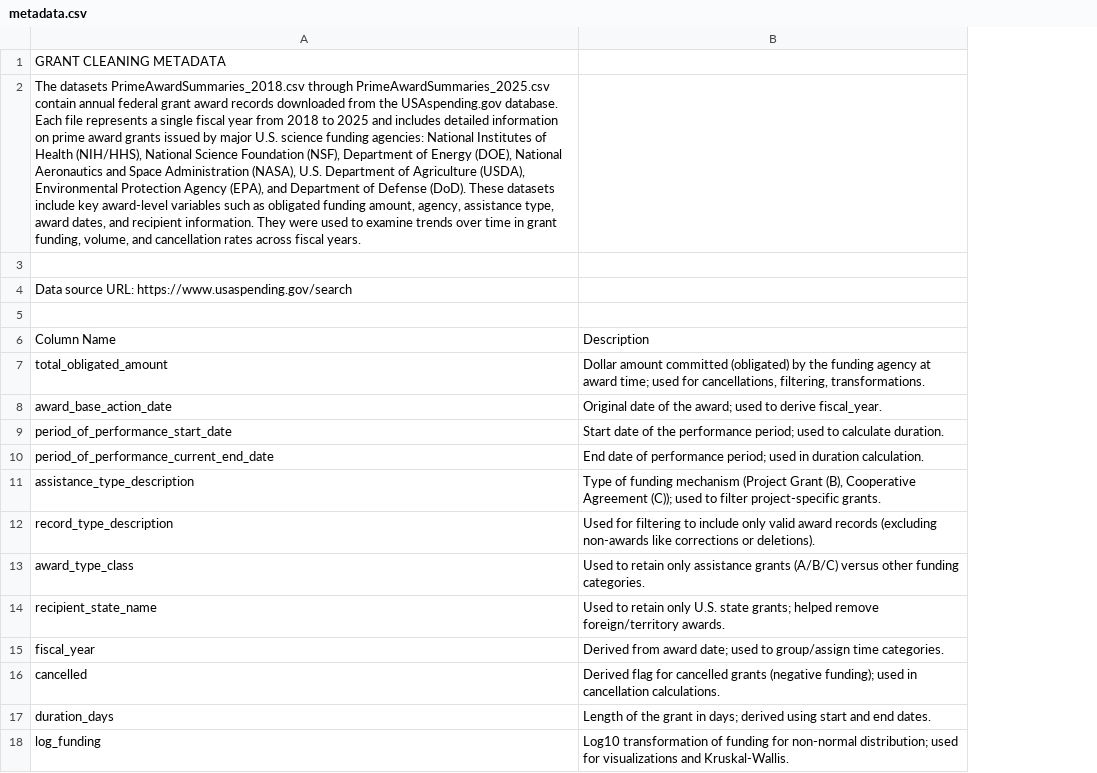
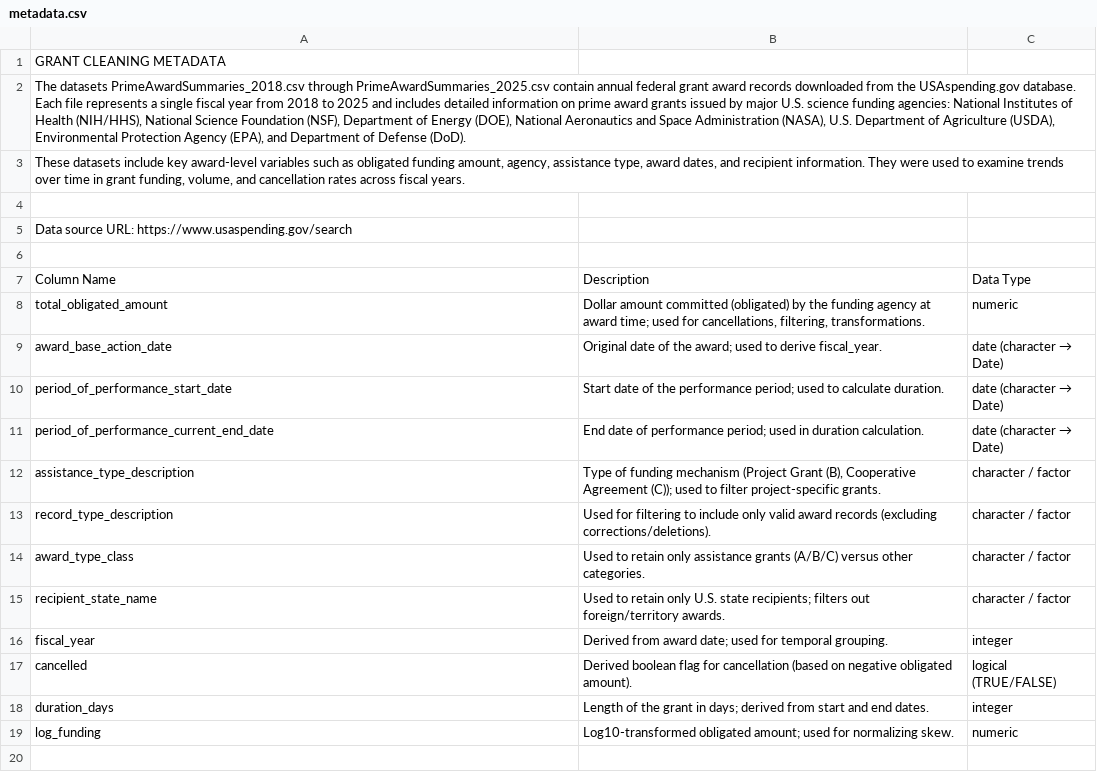
Before and after one commit to binfwizard/science_funding_dynamics, a CSV file: data/raw/metadata.csv, drawn as a sheet; addresses are those after the commit; the diff names each change by its address in the sheet, - before the commit and + after, or states it on an @@ line.

Commit message:
add data type column to metadata

```diff
--- a/data/raw/metadata.csv
+++ b/data/raw/metadata.csv
+column C, rows 7-19: Data Type | numeric | date (character → Date) | date (character → Date) | date (character → Date) | character / factor | character / factor | character / factor | character / factor | integer | logical (TRUE/FALSE) | integer | numeric
-A2: …Defense (DoD). These datasets include key award-level variables such as obligated funding amount, agency, assistance type, award dates, and recipient information. They were used to examine trends over time in grant funding, volume, and cancellation rates across fiscal years.
+A2: …Defense (DoD).
+row 3: These datasets include key award-level variables such as obligated funding amount, agency, assistance type, award dates, and recipient information. They were used to examine trends over time in grant funding, volume, and cancellation rates across fiscal years.
-B13: …records (excluding non-awards like corrections or deletions).
+B13: …records (excluding corrections/deletions).
-B14: …versus other funding categories.
+B14: …versus other categories.
-B15: …U.S. state grants; helped remove foreign/territory awards.
+B15: …U.S. state recipients; filters out foreign/territory awards.
-B16: …date; used to group/assign time categories.
+B16: …date; used for temporal grouping.
-B17: Derived flag for cancelled grants (negative funding); used in cancellation calculations.
+B17: Derived boolean flag for cancellation (based on negative obligated amount).
-B18: …days; derived using start and…
+B18: …days; derived from start and…
-B19: Log10 transformation of funding for non-normal distribution; used for visualizations and Kruskal-Wallis.
+B19: Log10-transformed obligated amount; used for normalizing skew.
```
Also changed, not shown: data/processed/metadata.csv.
